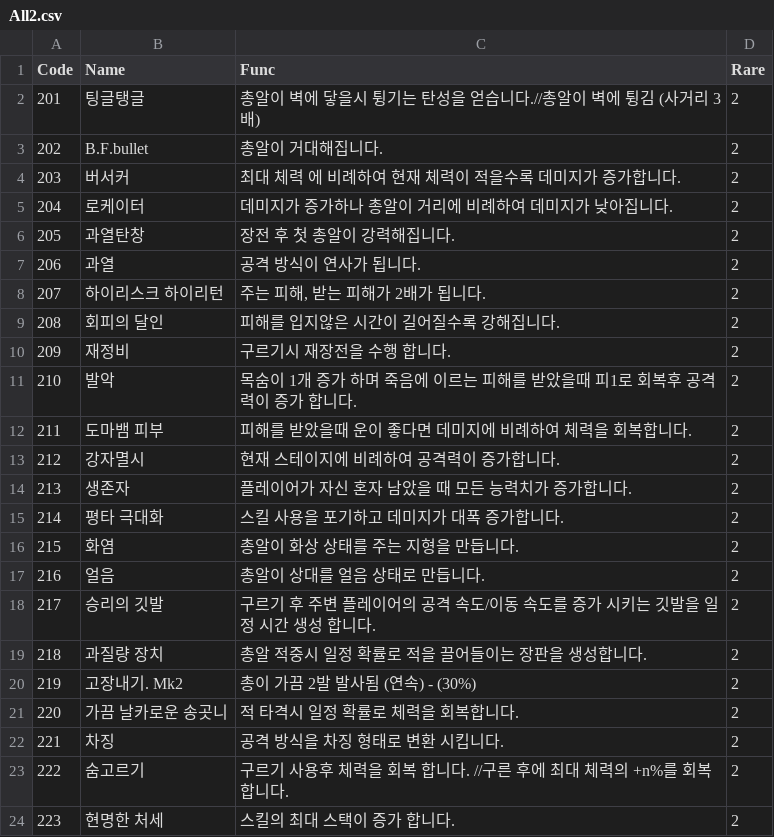
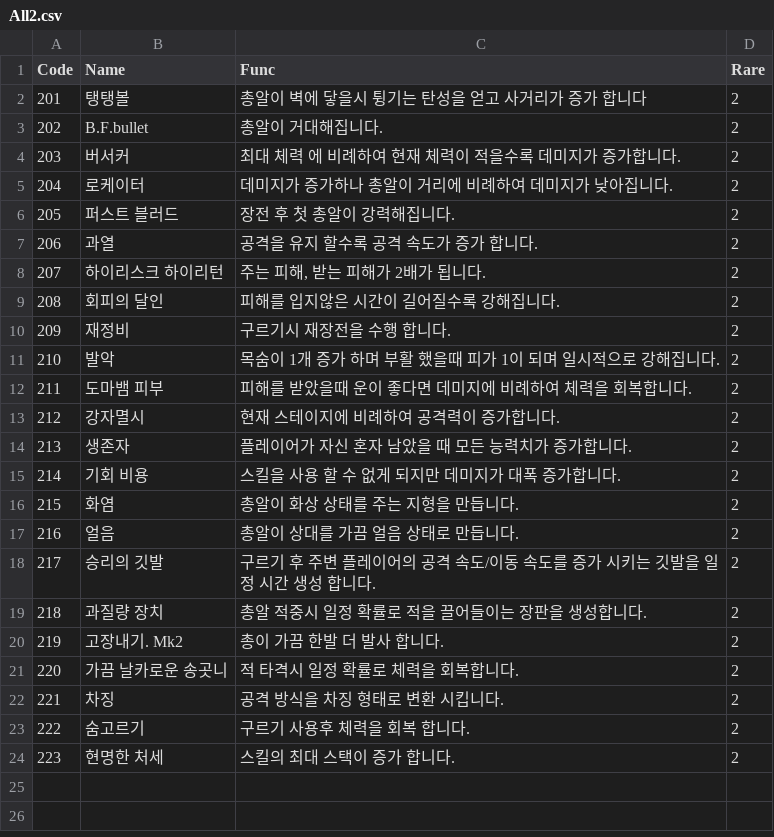
Before and after one commit to sejin0000/NP-14, a CSV file: Assets/Resources/CSVReader/All2.csv, drawn as a sheet.

```diff
--- a/Assets/Resources/CSVReader/All2.csv
+++ b/Assets/Resources/CSVReader/All2.csv
@@ -1,3 +1,3 @@
 Code,Name,Func,Rare
-201,팅글탱글,총알이 벽에 닿을시 튕기는 탄성을 얻습니다.//총알이 벽에 튕김 (사거리 3배),2
+201,탱탱볼,총알이 벽에 닿을시 튕기는 탄성을 얻고 사거리가 증가 합니다,2
 202,B.F.bullet,총알이 거대해집니다.,2
@@ -5,4 +5,4 @@ Code,Name,Func,Rare
 204,로케이터,데미지가 증가하나 총알이 거리에 비례하여 데미지가 낮아집니다.,2
-205,과열탄창,장전 후 첫 총알이 강력해집니다.,2
-206,과열,공격 방식이 연사가 됩니다.,2
+205,퍼스트 블러드,장전 후 첫 총알이 강력해집니다.,2
+206,과열,공격을 유지 할수록 공격 속도가 증가 합니다.,2
 207,하이리스크 하이리턴,"주는 피해, 받는 피해가 2배가 됩니다.",2
@@ -10,3 +10,3 @@ Code,Name,Func,Rare
 209,재정비,구르기시 재장전을 수행 합니다.,2
-210,발악,목숨이 1개 증가 하며 죽음에 이르는 피해를 받았을때 피1로 회복후 공격력이 증가 합니다.,2
+210,발악,목숨이 1개 증가 하며 부활 했을때 피가 1이 되며 일시적으로 강해집니다.,2
 211,도마뱀 피부,피해를 받았을때 운이 좋다면 데미지에 비례하여 체력을 회복합니다.,2
@@ -14,11 +14,11 @@ Code,Name,Func,Rare
 213,생존자,플레이어가 자신 혼자 남았을 때 모든 능력치가 증가합니다.,2
-214,평타 극대화,스킬 사용을 포기하고 데미지가 대폭 증가합니다.,2
+214,기회 비용,스킬을 사용 할 수 없게 되지만 데미지가 대폭 증가합니다.,2
 215,화염,총알이 화상 상태를 주는 지형을 만듭니다.,2
-216,얼음,총알이 상대를 얼음 상태로 만듭니다.,2
+216,얼음,총알이 상대를 가끔 얼음 상태로 만듭니다.,2
 217,승리의 깃발,구르기 후 주변 플레이어의 공격 속도/이동 속도를 증가 시키는 깃발을 일정 시간 생성 합니다.,2
 218,과질량 장치,총알 적중시 일정 확률로 적을 끌어들이는 장판을 생성합니다.,2
-219,고장내기. Mk2,총이 가끔 2발 발사됨 (연속) - (30%),2
+219,고장내기. Mk2,총이 가끔 한발 더 발사 합니다.,2
 220,가끔 날카로운 송곳니,적 타격시 일정 확률로 체력을 회복합니다.,2
 221,차징,공격 방식을 차징 형태로 변환 시킵니다.,2
-222,숨고르기,구르기 사용후 체력을 회복 합니다. //구른 후에 최대 체력의 +n%를 회복합니다.,2
+222,숨고르기,구르기 사용후 체력을 회복 합니다.,2
 223,현명한 처세,스킬의 최대 스택이 증가 합니다.,2
```
Also changed, not shown: Assets/Resources/CSVReader/All3.csv, Assets/Resources/CSVReader/Shotgun1.csv, 17 other files.
